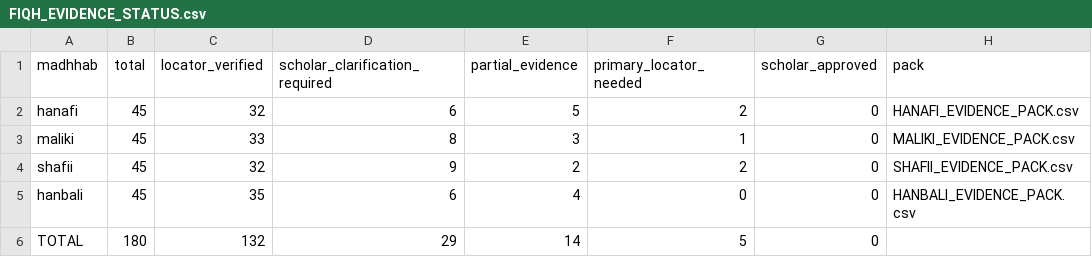
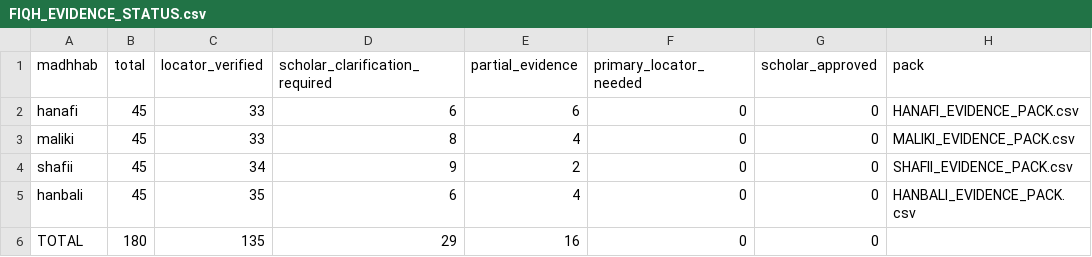
Before and after one commit to rayan2099/niswah999, a CSV file: production-readiness-results/knowledge-base/FIQH_EVIDENCE_STATUS.csv, drawn as a sheet.

Commit message:
kb: refresh fiqh evidence counts after locator research

```diff
--- a/production-readiness-results/knowledge-base/FIQH_EVIDENCE_STATUS.csv
+++ b/production-readiness-results/knowledge-base/FIQH_EVIDENCE_STATUS.csv
@@ -1,6 +1,6 @@
 madhhab,total,locator_verified,scholar_clarification_required,partial_evidence,primary_locator_needed,scholar_approved,pack
-hanafi,45,32,6,5,2,0,HANAFI_EVIDENCE_PACK.csv
-maliki,45,33,8,3,1,0,MALIKI_EVIDENCE_PACK.csv
-shafii,45,32,9,2,2,0,SHAFII_EVIDENCE_PACK.csv
+hanafi,45,33,6,6,0,0,HANAFI_EVIDENCE_PACK.csv
+maliki,45,33,8,4,0,0,MALIKI_EVIDENCE_PACK.csv
+shafii,45,34,9,2,0,0,SHAFII_EVIDENCE_PACK.csv
 hanbali,45,35,6,4,0,0,HANBALI_EVIDENCE_PACK.csv
-TOTAL,180,132,29,14,5,0,
+TOTAL,180,135,29,16,0,0,
```
